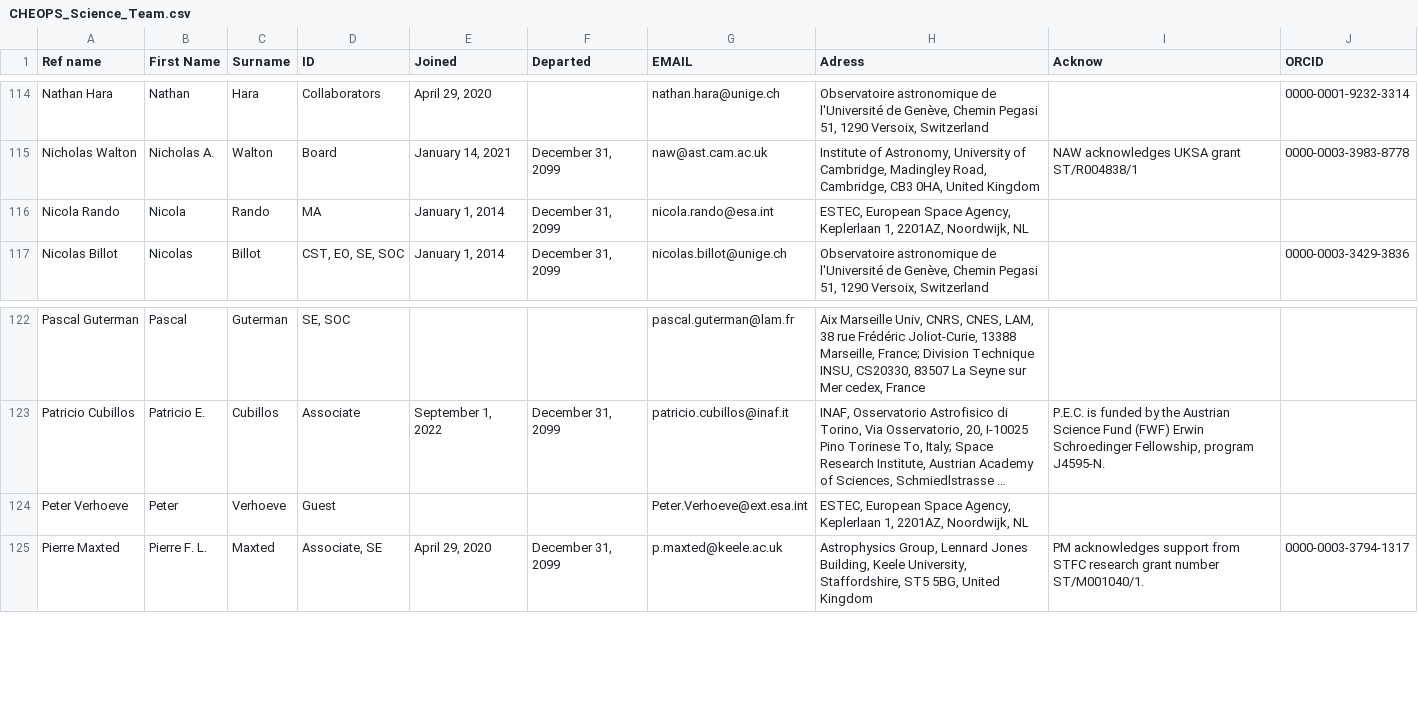
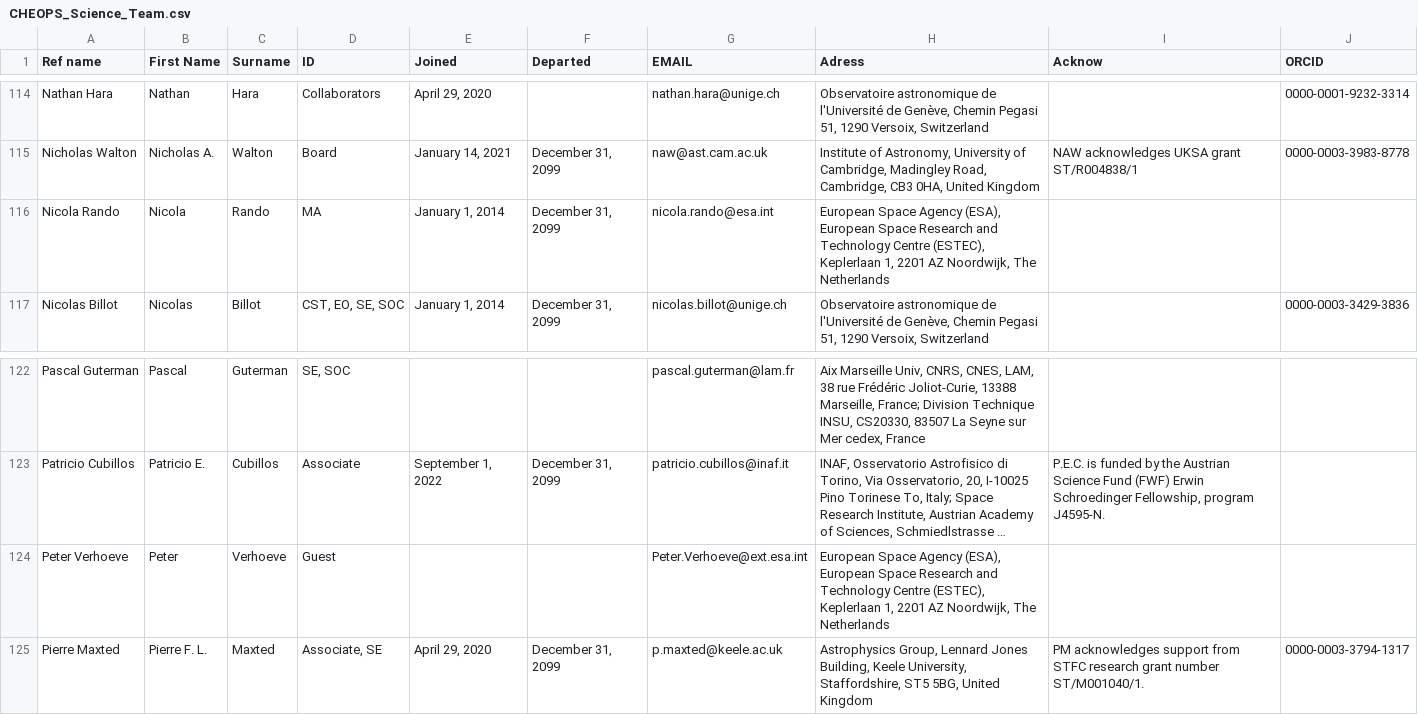
Before and after one commit to adleleu/author_list, a CSV file: CHEOPS_Science_Team.csv, drawn as a sheet; only a part is shown, gaps mark what is left out; long unchanged cells end in …; the diff covers the shown part only; the diff names each change by its address in the sheet, - before the commit and + after, or states it on an @@ line.

Commit message:
ESTEC affiliation updated

```diff
--- a/CHEOPS_Science_Team.csv
+++ b/CHEOPS_Science_Team.csv
-H116 (Adress): ESTEC, European Space Agency, Keplerlaan 1, 2201AZ, Noordwijk, NL
+H116 (Adress): European Space Agency (ESA), European Space Research and Technology Centre (ESTEC), Keplerlaan 1, 2201 AZ Noordwijk, The Netherlands
-H124 (Adress): ESTEC, European Space Agency, Keplerlaan 1, 2201AZ, Noordwijk, NL
+H124 (Adress): European Space Agency (ESA), European Space Research and Technology Centre (ESTEC), Keplerlaan 1, 2201 AZ Noordwijk, The Netherlands
```
Also changed, not shown: 5 edited cells elsewhere in this file.
